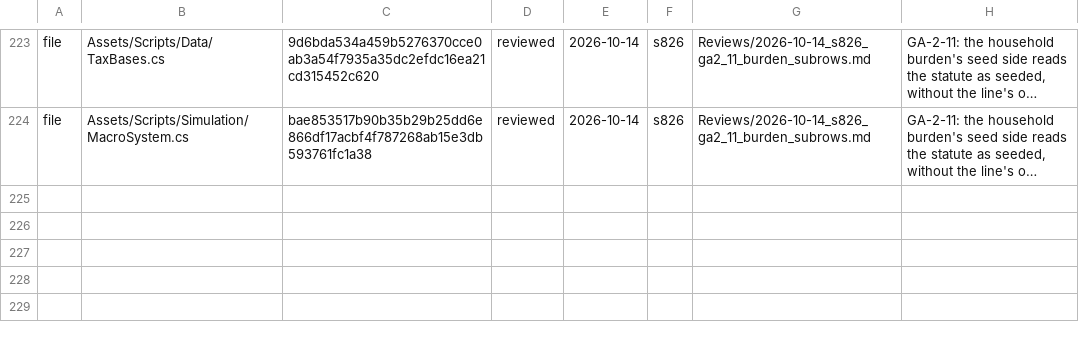
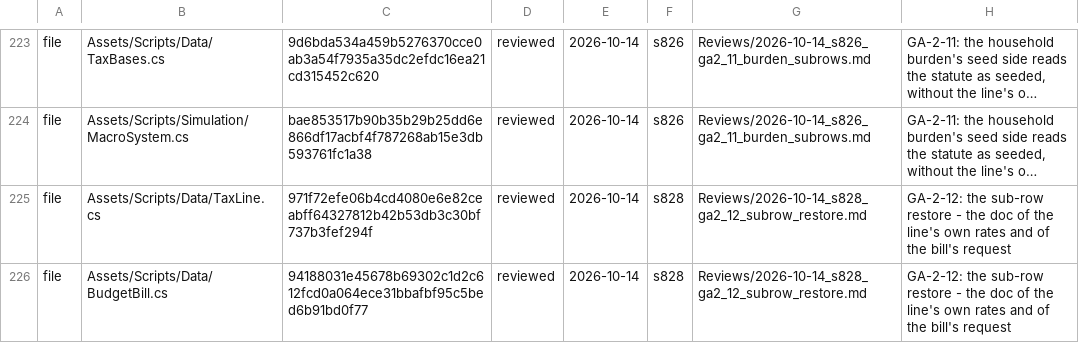
Before and after one commit to Bippen/PoliSim, a TSV file: Tools/review_ledger.tsv, drawn as a sheet; only a part is shown, gaps mark what is left out; long unchanged cells end in …; the diff names each change by its address in the sheet, - before the commit and + after, or states it on an @@ line.

```diff
--- a/Tools/review_ledger.tsv
+++ b/Tools/review_ledger.tsv
+row 225: file | Assets/Scripts/Data/TaxLine.cs | 971f72efe06b4cd4080e6e82ceabff64327812b42b53db3c30bf737b3fef294f | reviewed | 2026-10-14 | s828 | Reviews/2026-10-14_s828_ga2_12_subrow_restore.md | GA-2-12: the sub-row restore - the doc of the line's own rates and of the bill's request
+row 226: file | Assets/Scripts/Data/BudgetBill.cs | 94188031e45678b69302c1d2c612fcd0a064ece31bbafbf95c5bed6b91bd0f77 | reviewed | 2026-10-14 | s828 | Reviews/2026-10-14_s828_ga2_12_subrow_restore.md | GA-2-12: the sub-row restore - the doc of the line's own rates and of the bill's request
```
Also changed, not shown: Tools/film_scope.tsv, 15 other files.
